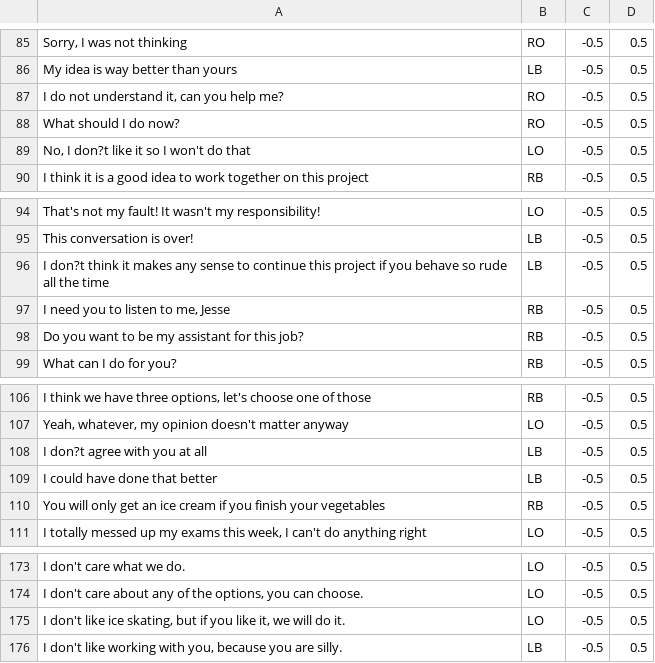
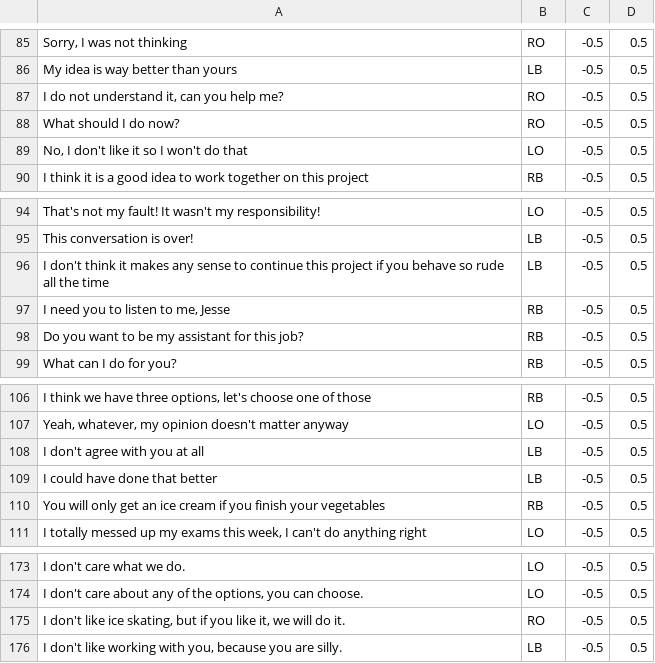
Before and after one commit to JZwamborn/Applab-Rose-of-Leary, a CSV file: app/src/main/res/raw/dataless.csv, drawn as a sheet; only a part is shown, gaps mark what is left out.

```diff
--- a/app/src/main/res/raw/dataless.csv
+++ b/app/src/main/res/raw/dataless.csv
@@ -88,3 +88,3 @@ I do not understand it, can you help me? |RO|-0.5|0.5
 What should I do now? |RO|-0.5|0.5
-No, I don?t like it so I won't do that|LO|-0.5|0.5
+No, I don't like it so I won't do that|LO|-0.5|0.5
 I think it is a good idea to work together on this project|RB|-0.5|0.5
@@ -95,3 +95,3 @@ That's not my fault! It wasn't my responsibility!|LO|-0.5|0.5
  This conversation is over!|LB|-0.5|0.5
-I don?t think it makes any sense to continue this project if you behave so rude all the time|LB|-0.5|0.5
+I don't think it makes any sense to continue this project if you behave so rude all the time|LB|-0.5|0.5
 I need you to listen to me, Jesse|RB|-0.5|0.5
@@ -107,3 +107,3 @@ I think we have three options, let's choose one of those|RB|-0.5|0.5
 Yeah, whatever, my opinion doesn't matter anyway|LO|-0.5|0.5
-I don?t agree with you at all|LB|-0.5|0.5
+I don't agree with you at all|LB|-0.5|0.5
 I could have done that better|LB|-0.5|0.5
@@ -174,3 +174,3 @@ I don't care what we do.|LO|-0.5|0.5
 I don't care about any of the options, you can choose. |LO|-0.5|0.5
-I don't like ice skating, but if you like it, we will do it.|LO|-0.5|0.5
+I don't like ice skating, but if you like it, we will do it.|RO|-0.5|0.5
 I don't like working with you, because you are silly.|LB|-0.5|0.5
```
Also changed, not shown: 3 other files.
